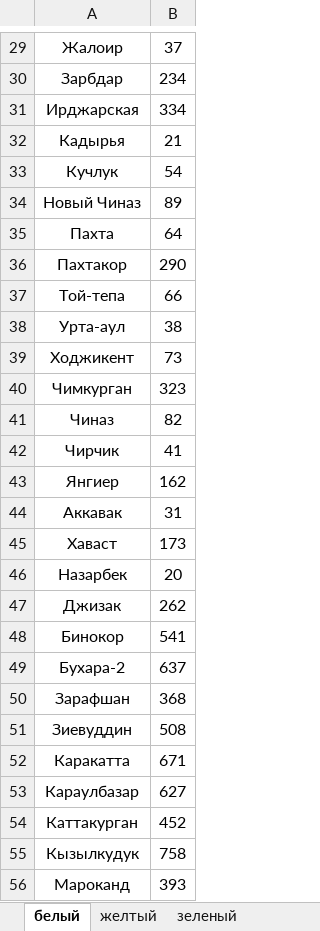
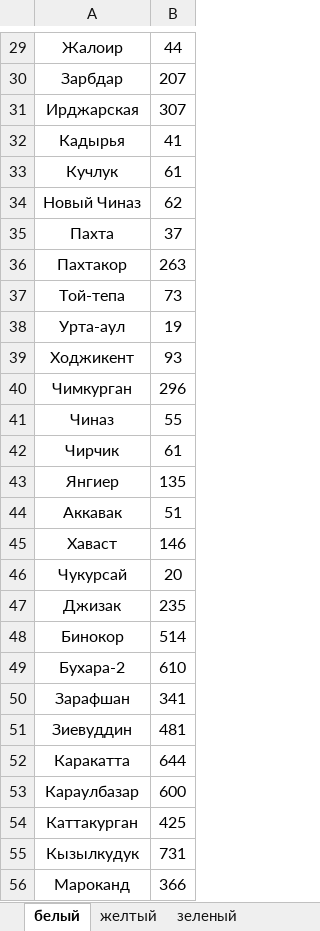
Before and after one commit to Abbossbek/Train-new, an Excel workbook: Train/Files/Список станций.xlsx, sheet белый, drawn as a sheet; only a part is shown, gaps mark what is left out; values as stored, in another font and other column widths than the file's, no borders; the diff covers the shown part only; the diff names each change by its address in the sheet, - before the commit and + after, or states it on an @@ line.

```diff
--- a/Train/Files/Список станций.xlsx (sheet белый)
+++ b/Train/Files/Список станций.xlsx (sheet белый)
-B29: 37
+B29: 44
-B30: 234
+B30: 207
-B31: 334
+B31: 307
-B32: 21
+B32: 41
-B33: 54
+B33: 61
-B34: 89
+B34: 62
-B35: 64
+B35: 37
-B36: 290
+B36: 263
-B37: 66
+B37: 73
-B38: 38
+B38: 19
-B39: 73
+B39: 93
-B40: 323
+B40: 296
-B41: 82
+B41: 55
-B42: 41
+B42: 61
-B43: 162
+B43: 135
-B44: 31
+B44: 51
-B45: 173
+B45: 146
-A46: Назарбек
+A46: Чукурсай
-B47: 262
+B47: 235
-B48: 541
+B48: 514
-B49: 637
+B49: 610
-B50: 368
+B50: 341
-B51: 508
+B51: 481
-B52: 671
+B52: 644
-B53: 627
+B53: 600
-B54: 452
+B54: 425
-B55: 758
+B55: 731
-B56: 393
+B56: 366
```
Also changed, not shown: 100 edited cells elsewhere in this sheet, sheet зеленый, sheet желтый, sheet экспорт, 4 other files.
